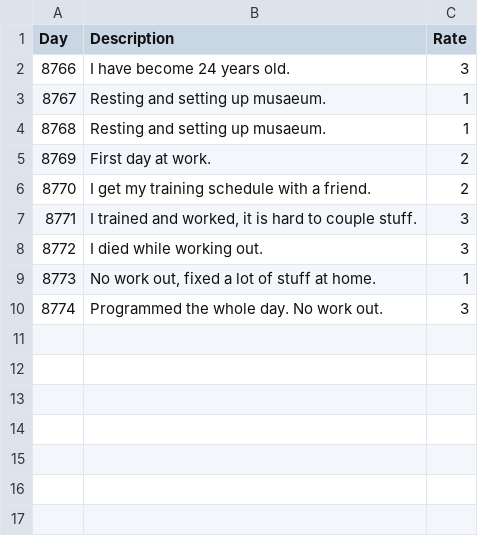
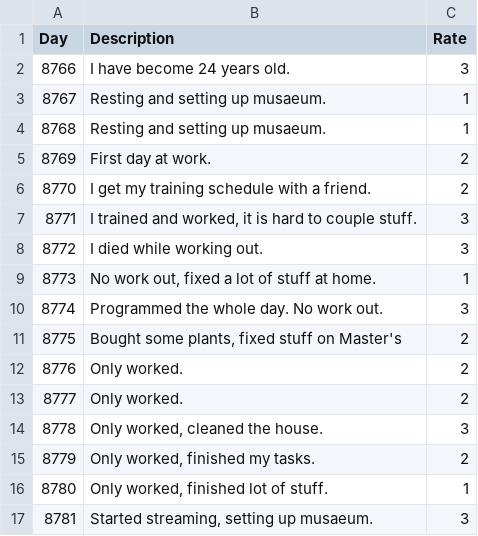
Before and after one commit to felipeboffnunes/musaeum, a CSV file: system/data/csv/small_log.csv, drawn as a sheet; the diff names each change by its address in the sheet, - before the commit and + after, or states it on an @@ line.

```diff
--- a/system/data/csv/small_log.csv
+++ b/system/data/csv/small_log.csv
+row 11: 8775 | Bought some plants, fixed stuff on Master's | 2
+row 12: 8776 | Only worked. | 2
+row 13: 8777 | Only worked. | 2
+row 14: 8778 | Only worked, cleaned the house. | 3
+row 15: 8779 | Only worked, finished my tasks. | 2
+row 16: 8780 | Only worked, finished lot of stuff. | 1
+row 17: 8781 | Started streaming, setting up musaeum. | 3
```
Also changed, not shown: system/data/csv/activities.csv, system/data/csv/exercises.csv, 12 other files.
